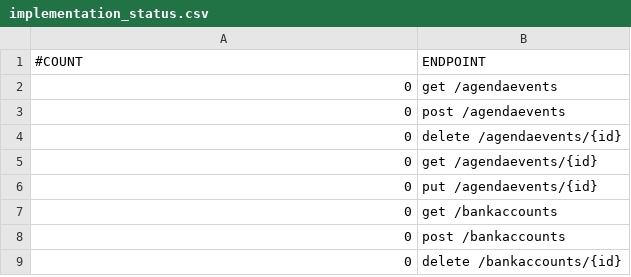
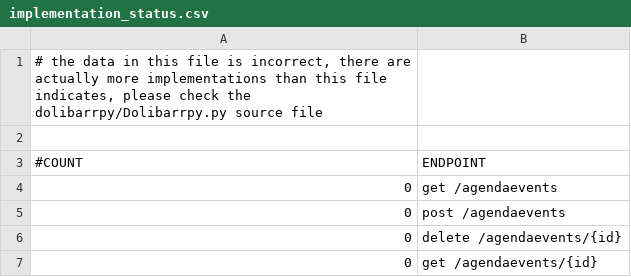
Before and after one commit to JonBendtsen/dolibarrpy, a CSV file: implementation_status.csv, drawn as a sheet; only a part is shown; the shorter side is filled out with more unchanged rows; the diff names each change by its address in the sheet, - before the commit and + after, or states it on an @@ line.

Commit message:
Update implementation_status.csv
the file is incorrect

```diff
--- a/implementation_status.csv
+++ b/implementation_status.csv
+row 1: # the data in this file is incorrect, there are actually more implementations than this file indicates, please check the dolibarrpy/Dolibarrpy.py source file
+row 2: (empty)
```
